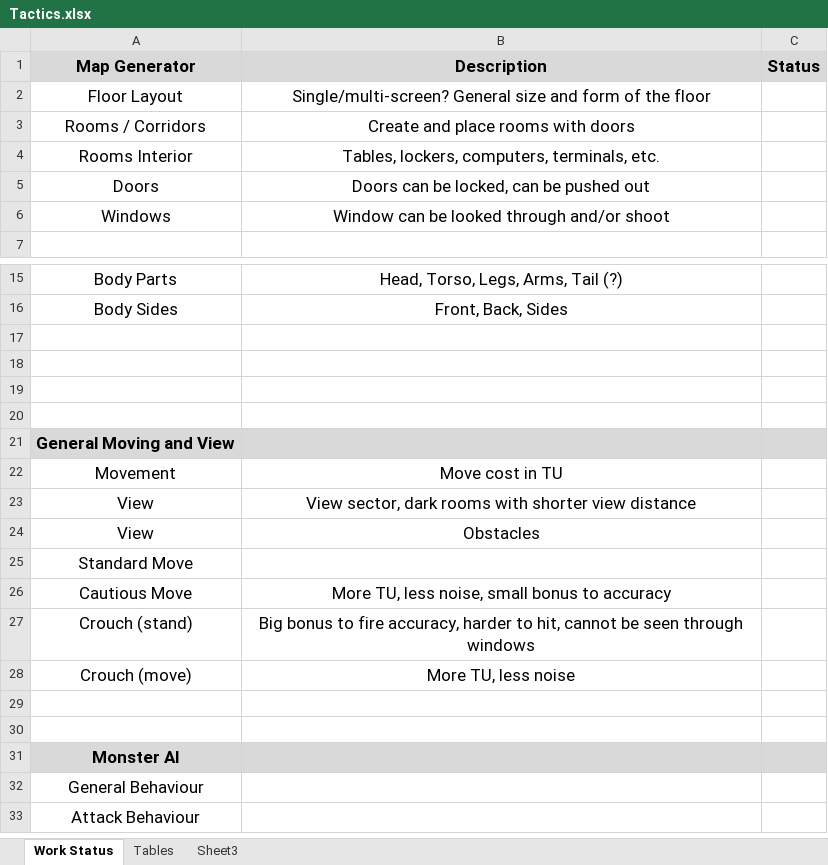
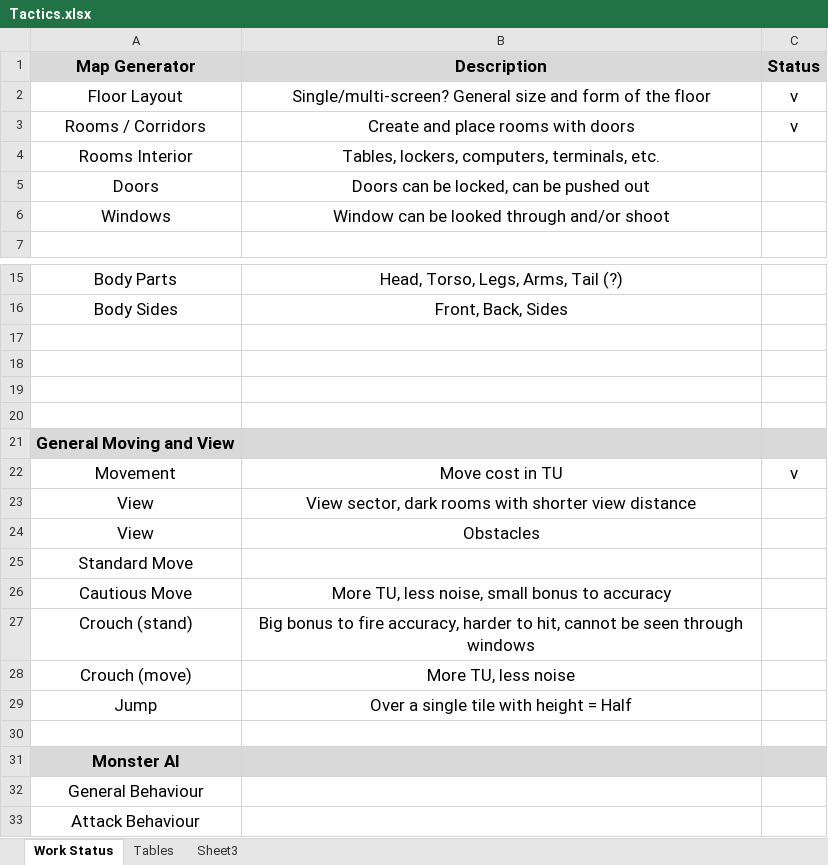
Before and after one commit to ZeroByte1987/ConsoleGames, an Excel workbook: _Docs/Tactics.xlsx, sheet Work Status, drawn as a sheet; only a part is shown, gaps mark what is left out; values as stored, in another font and other column widths than the file's, no borders; the diff names each change by its address in the sheet, - before the commit and + after, or states it on an @@ line.

Commit message:
[ADD]  Map generator, true vision logic.

```diff
--- a/_Docs/Tactics.xlsx (sheet Work Status)
+++ b/_Docs/Tactics.xlsx (sheet Work Status)
-C2:C3 (Status): (empty)
+C2:C3 (Status): v
-C22 (Status): (empty)
+C22 (Status): v
-row 29: (empty)
+row 29: Jump | Over a single tile with height = Half
```
Also changed, not shown: 42 other files.
